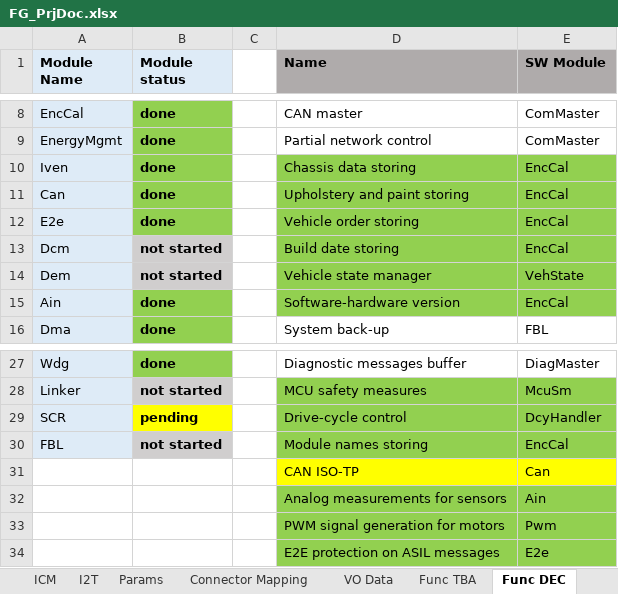
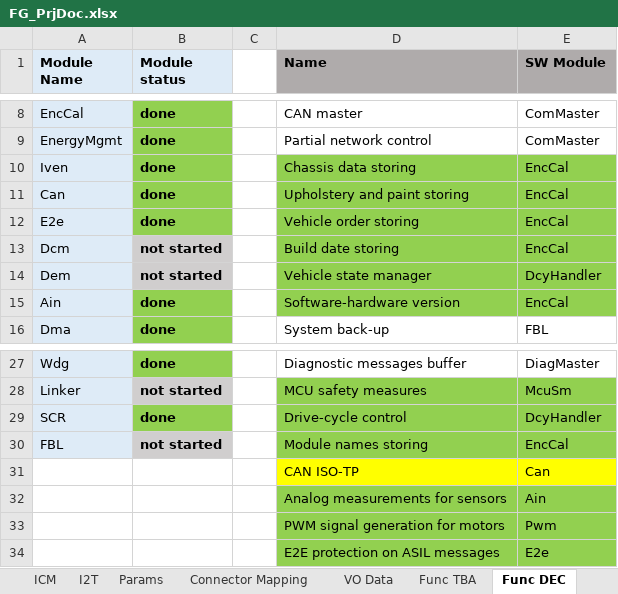
Before and after one commit to popadaniel7/F93M8, an Excel workbook: FG_PrjDoc.xlsx, sheet Func DEC, drawn as a sheet; only a part is shown, gaps mark what is left out; values as stored, in another font and other column widths than the file's, no borders; the diff names each change by its address in the sheet, - before the commit and + after, or states it on an @@ line.

Commit message:
7 Following modules are done: ColDet, DcyHandler, EncCal, EnergyMgmt, Iven, Can, Ain, Dma, Eru, Gtm, Irq, Fls, Nvm, Crc, McuSm, Os, Smu, SysMgr, Wdg, SCR | Following topics are done: System encoding, calibration handling, VO Data handling (VIN, chassis data, upholstery paint, vehicle order storing, build date storing, software-hardware version, module name, QC mode, Supply state manager, drive-cycle control, vehicle state manager, in-vehicle error notification, MCU safety measures, collision detections, multi core, os, NVM handling, E2E, CAN buffer

```diff
--- a/FG_PrjDoc.xlsx (sheet Func DEC)
+++ b/FG_PrjDoc.xlsx (sheet Func DEC)
-E14 (SW Module): VehState
+E14 (SW Module): DcyHandler
-B29 (Module status): pending
+B29 (Module status): done
-B29 fill: #FFFF00
+B29 fill: #92D050
```
